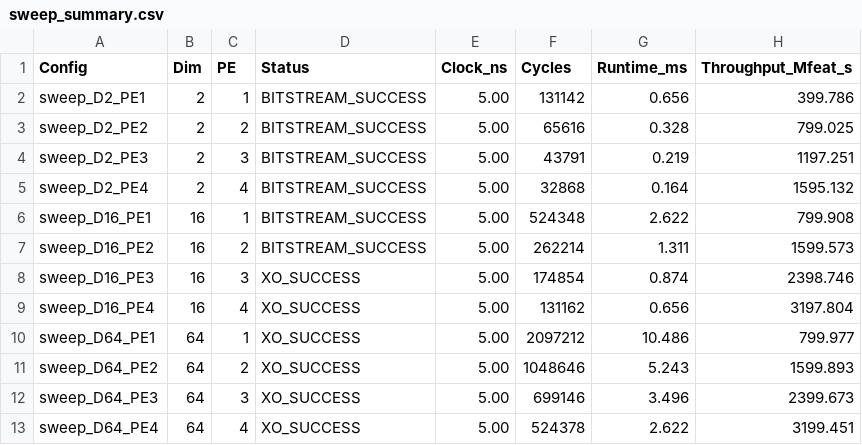
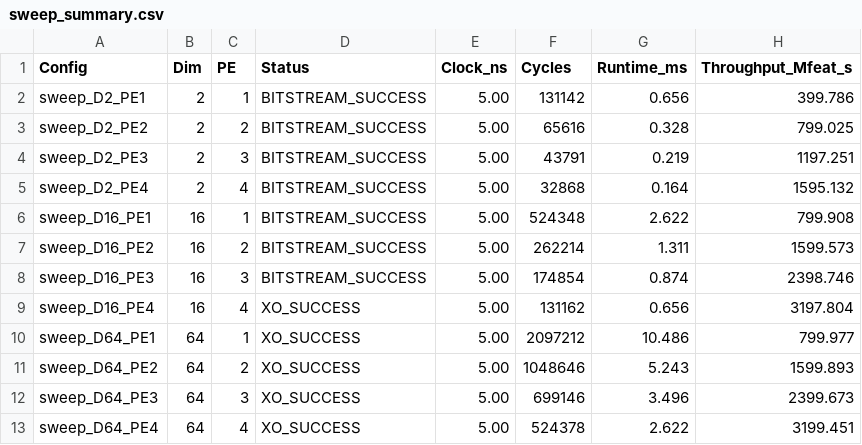
Before and after one commit to dchan-cmu/CHIP-KNN-643, a CSV file: sweeps/sweep_summary.csv, drawn as a sheet; only a part is shown; the diff names each change by its address in the sheet, - before the commit and + after, or states it on an @@ line.

Commit message:
Auto-push: complete build for sweep_D16_PE3

```diff
--- a/sweeps/sweep_summary.csv
+++ b/sweeps/sweep_summary.csv
-D8 (Status): XO_SUCCESS
+D8 (Status): BITSTREAM_SUCCESS
```
Also changed, not shown: 22 other files.
